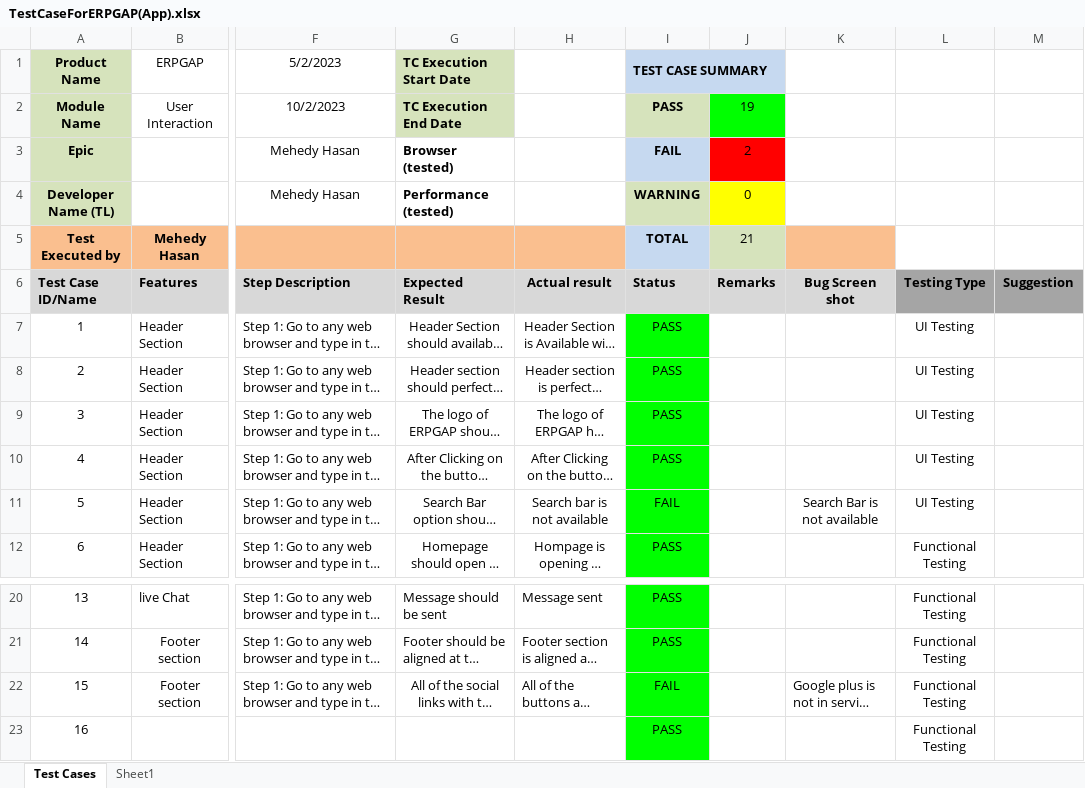
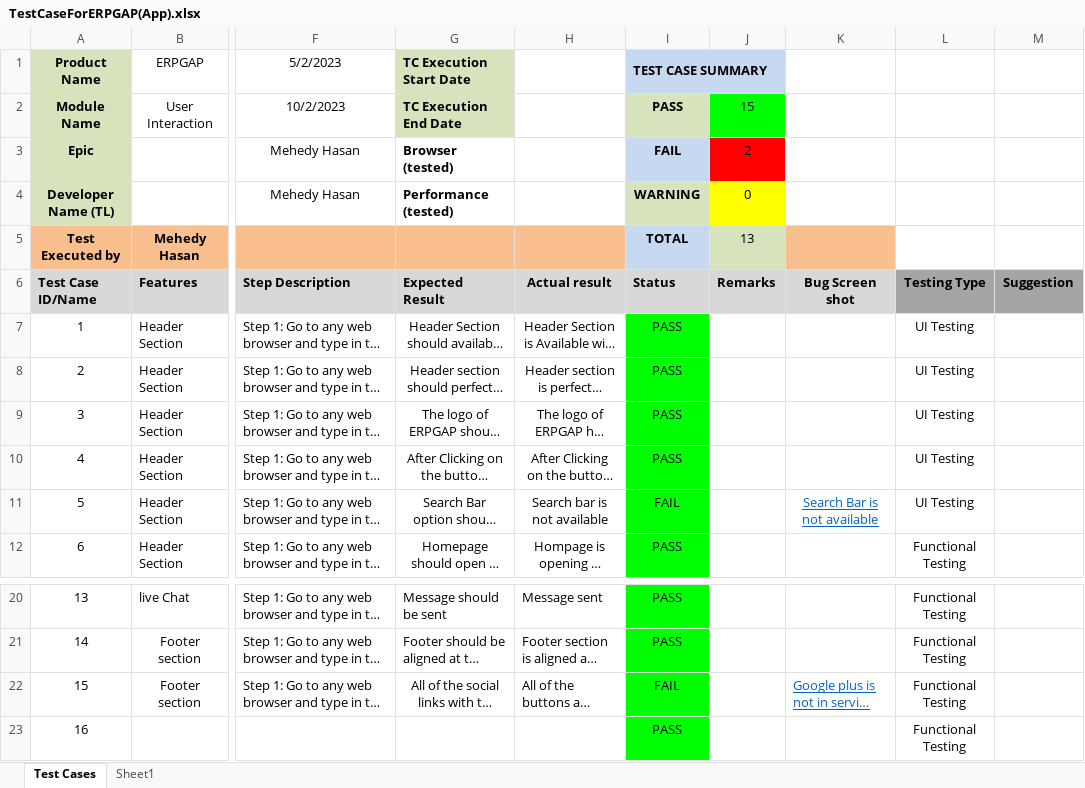
Before and after one commit to Mehedy360/ERPGAPMANUAL-TESTING, an Excel workbook: TestCaseForERPGAP(App).xlsx, sheet Test Cases, drawn as a sheet; only a part is shown, gaps mark what is left out; long unchanged cells end in …; values as stored, in another font and other column widths than the file's, no borders; charts and pictures and conditional formats not drawn; the diff names each change by its address in the sheet, - before the commit and + after, or states it on an @@ line.

Commit message:
Updated

```diff
--- a/TestCaseForERPGAP(App).xlsx (sheet Test Cases)
+++ b/TestCaseForERPGAP(App).xlsx (sheet Test Cases)
-J2: 19
+J2: 15
-J5: 21
+J5: 13
@@ K11 underline: off → on, text colour: black → #0563C1 @@
@@ K22 underline: off → on, text colour: black → #0563C1 @@
```
Also changed, not shown: formulas that keep their value, charts or pictures.
